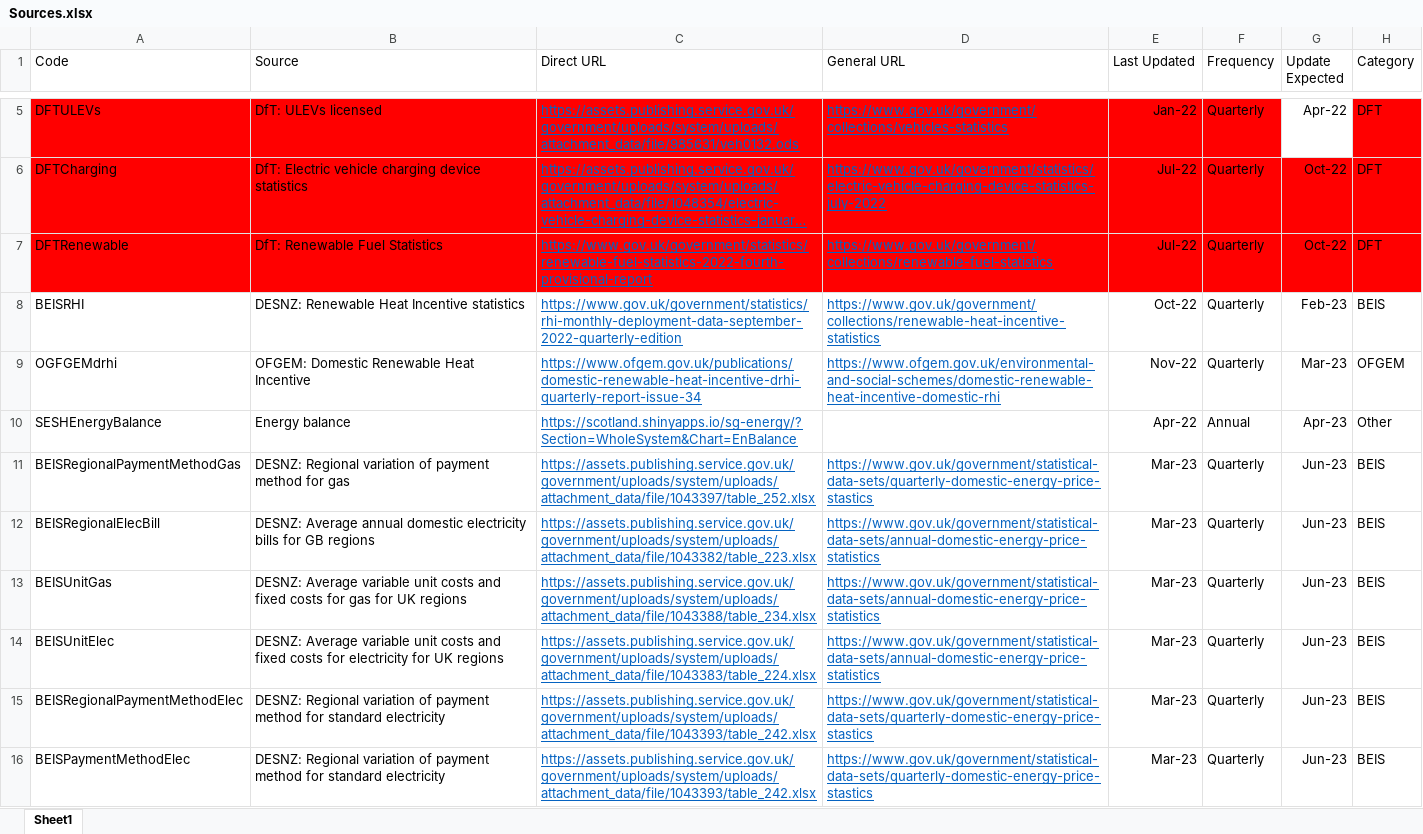
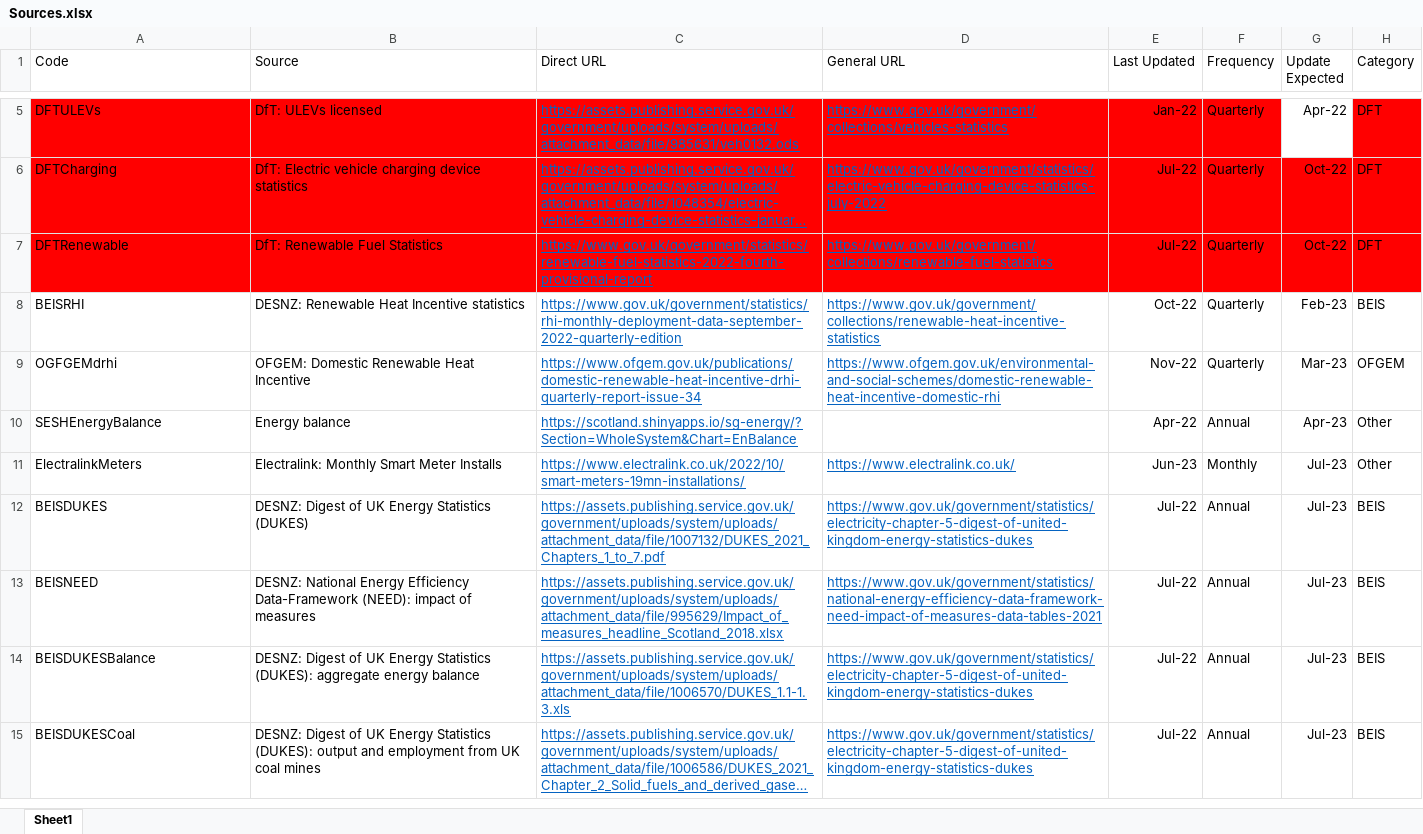
Before and after one commit to sallysemple/Scottish-Energy-Statistics-Hub, an Excel workbook: Structure/Sources.xlsx, sheet Sheet1, drawn as a sheet; only a part is shown, gaps mark what is left out; the shorter side is filled out with more unchanged rows; long unchanged cells end in …; values as stored, in another font and other column widths than the file's, no borders; table styles not drawn; removed rows and columns are numbered as before the commit, all else as after; the diff covers the shown part only; the diff names each change by its address in the sheet, - before the commit and + after, or states it on an @@ line.

Commit message:
bill payments

```diff
--- a/Structure/Sources.xlsx (sheet Sheet1)
+++ b/Structure/Sources.xlsx (sheet Sheet1)
-row 11: BEISRegionalPaymentMethodGas | DESNZ: Regional variation of payment method for gas | https://assets.publishing.service.gov.uk/government/uploads/system/uploads/attachment_data/file/1043397/table_252.xlsx | https://www.gov.uk/government/statistical-data-sets/quarterly-domestic-energy-price-stastics | Mar-23 | Quarterly | Jun-23 | BEIS
-row 12: BEISRegionalElecBill | DESNZ: Average annual domestic electricity bills for GB regions | https://assets.publishing.service.gov.uk/government/uploads/system/uploads/attachment_data/file/1043382/table_223.xlsx | https://www.gov.uk/government/statistical-data-sets/annual-domestic-energy-price-statistics | Mar-23 | Quarterly | Jun-23 | BEIS
-row 13: BEISUnitGas | DESNZ: Average variable unit costs and fixed costs for gas for UK regions | https://assets.publishing.service.gov.uk/government/uploads/system/uploads/attachment_data/file/1043388/table_234.xlsx | https://www.gov.uk/government/statistical-data-sets/annual-domestic-energy-price-statistics | Mar-23 | Quarterly | Jun-23 | BEIS
-row 14: BEISUnitElec | DESNZ: Average variable unit costs and fixed costs for electricity for UK regions | https://assets.publishing.service.gov.uk/government/uploads/system/uploads/attachment_data/file/1043383/table_224.xlsx | https://www.gov.uk/government/statistical-data-sets/annual-domestic-energy-price-statistics | Mar-23 | Quarterly | Jun-23 | BEIS
-row 15: BEISRegionalPaymentMethodElec | DESNZ: Regional variation of payment method for standard electricity | https://assets.publishing.service.gov.uk/government/uploads/system/uploads/attachment_data/file/1043393/table_242.xlsx | https://www.gov.uk/government/statistical-data-sets/quarterly-domestic-energy-price-stastics | Mar-23 | Quarterly | Jun-23 | BEIS
-row 16: BEISPaymentMethodElec | DESNZ: Regional variation of payment method for standard electricity | https://assets.publishing.service.gov.uk/government/uploads/system/uploads/attachment_data/file/1043393/table_242.xlsx | https://www.gov.uk/government/statistical-data-sets/quarterly-domestic-energy-price-stastics | Mar-23 | Quarterly | Jun-23 | BEIS
```
Also changed, not shown: 12 added rows and 6 removed rows elsewhere in this sheet, formulas that keep their value, 14 other files.
